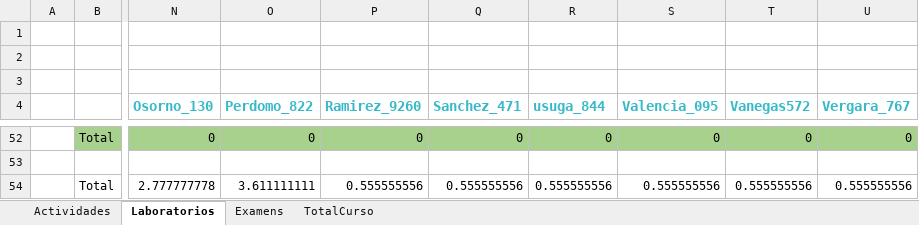
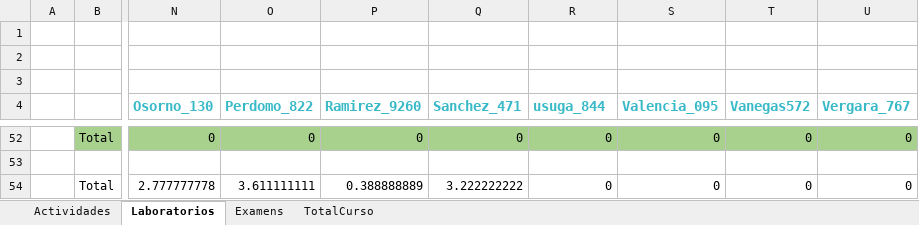
Before and after one commit to hernansalinas/CursoMetodosComputacionales, an Excel workbook: NotasMetodosComputacionales.xlsx, sheet Laboratorios, drawn as a sheet; only a part is shown, gaps mark what is left out; values as stored, in another font and other column widths than the file's, no borders; the diff covers the shown part only; the diff names each change by its address in the sheet, - before the commit and + after, or states it on an @@ line.

```diff
--- a/NotasMetodosComputacionales.xlsx (sheet Laboratorios)
+++ b/NotasMetodosComputacionales.xlsx (sheet Laboratorios)
-P54 (Ramirez_9260): 0.555555556
+P54 (Ramirez_9260): 0.388888889
-Q54 (Sanchez_471): 0.555555556
+Q54 (Sanchez_471): 3.222222222
-R54 (usuga_844): 0.555555556
+R54 (usuga_844): 0
-S54 (Valencia_095): 0.555555556
+S54 (Valencia_095): 0
-T54 (Vanegas572): 0.555555556
+T54 (Vanegas572): 0
-U54 (Vergara_767): 0.555555556
+U54 (Vergara_767): 0
```
Also changed, not shown: 1 added row, 1 removed row and 66 edited cells elsewhere in this sheet.
